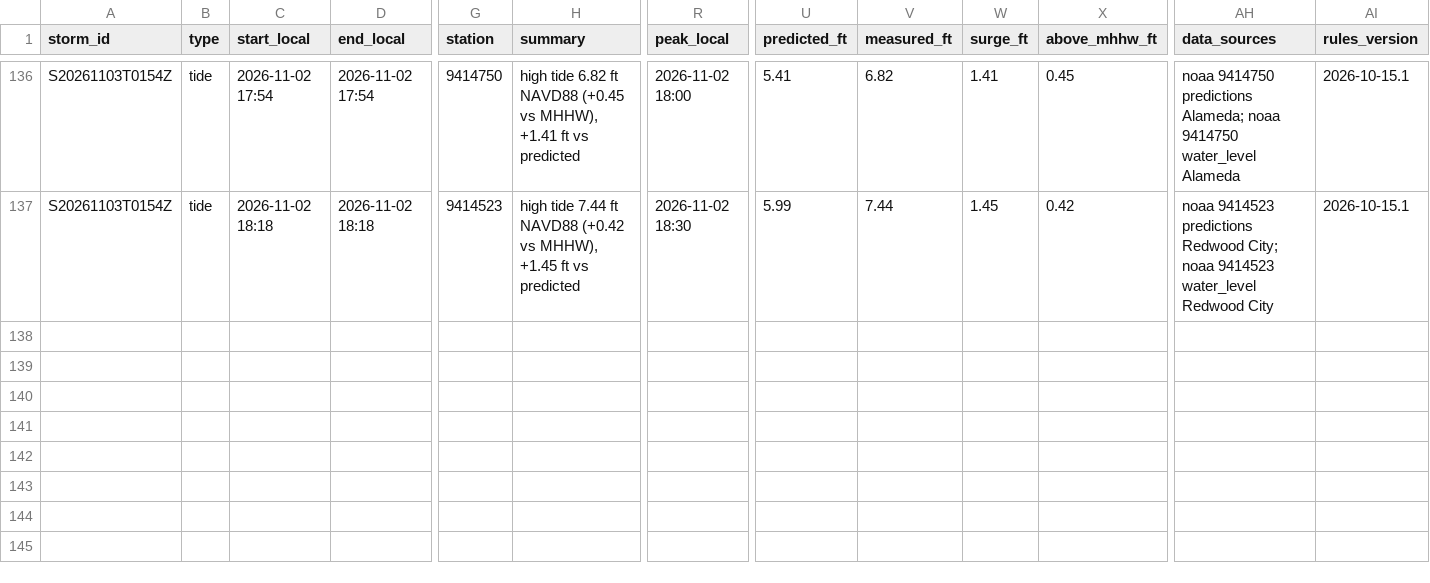
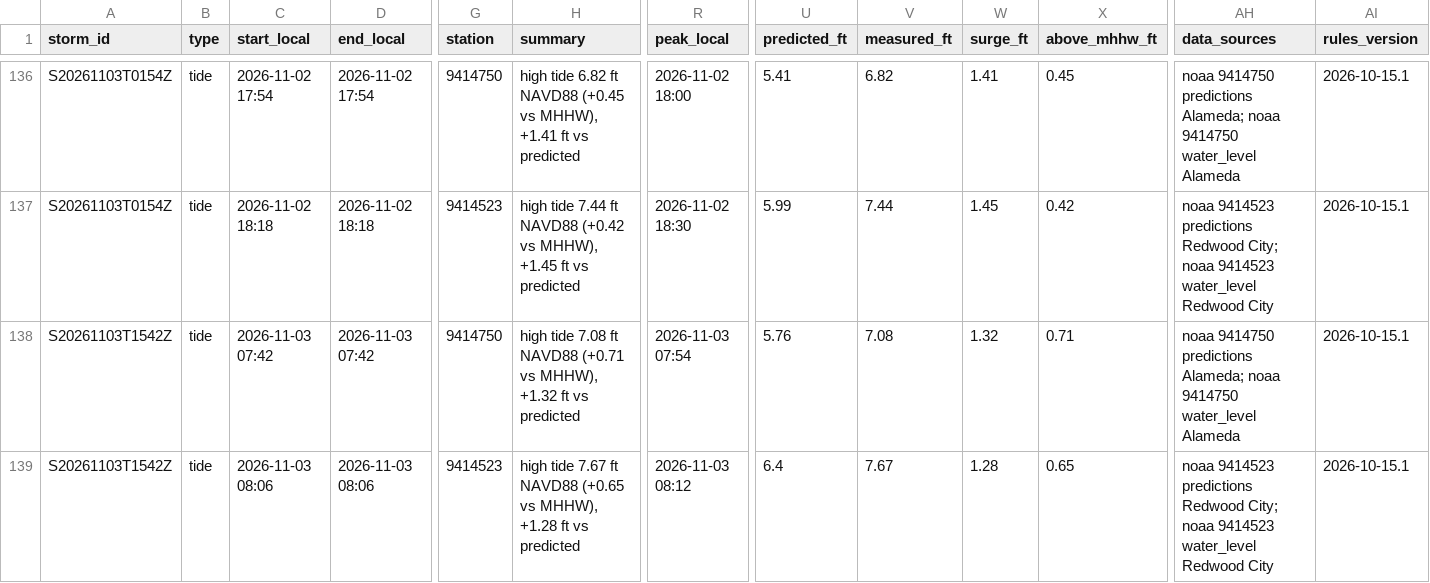
Before and after one commit to OneShorelineSMC/fews-data-archive, a CSV file: events/issued.csv, drawn as a sheet; only a part is shown, gaps mark what is left out; rows hold the shown columns only; the diff names each change by its address in the sheet, - before the commit and + after, or states it on an @@ line.

```diff
--- a/events/issued.csv
+++ b/events/issued.csv
+row 138: S20261103T1542Z | tide | 2026-11-03 07:42 | 2026-11-03 07:42 | 9414750 | high tide 7.08 ft NAVD88 (+0.71 vs MHHW), +1.32 ft vs predicted | 2026-11-03 07:54 | 5.76 | 7.08 | 1.32 | 0.71 | noaa 9414750 predictions Alameda; noaa 9414750 water_level Alameda | 2026-10-15.1
+row 139: S20261103T1542Z | tide | 2026-11-03 08:06 | 2026-11-03 08:06 | 9414523 | high tide 7.67 ft NAVD88 (+0.65 vs MHHW), +1.28 ft vs predicted | 2026-11-03 08:12 | 6.4 | 7.67 | 1.28 | 0.65 | noaa 9414523 predictions Redwood City; noaa 9414523 water_level Redwood City | 2026-10-15.1
```
Also changed, not shown: events/events.csv, meta/runs.csv, 2 other files.
